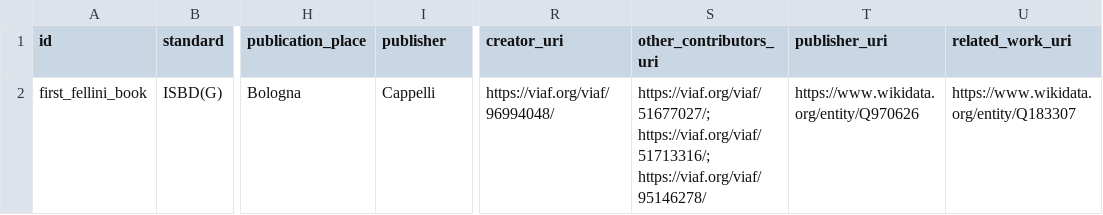
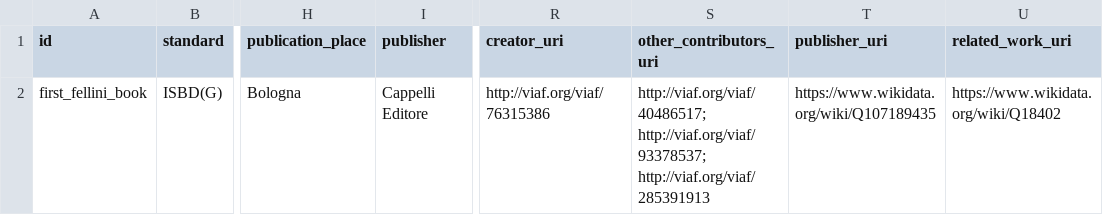
Before and after one commit to CineFiles25/TheRevolussionOfRenzoRenzi, a CSV file: csv/book_il_primo_fellini.csv, drawn as a sheet; only a part is shown, gaps mark what is left out; the diff names each change by its address in the sheet, - before the commit and + after, or states it on an @@ line.

Commit message:
Update book_il_primo_fellini.csv

```diff
--- a/csv/book_il_primo_fellini.csv
+++ b/csv/book_il_primo_fellini.csv
-I2 (publisher): Cappelli
+I2 (publisher): Cappelli Editore
-R2 (creator_uri): https://viaf.org/viaf/96994048/
+R2 (creator_uri): http://viaf.org/viaf/76315386
-S2 (other_contributors_uri): https://viaf.org/viaf/51677027/; https://viaf.org/viaf/51713316/; https://viaf.org/viaf/95146278/
+S2 (other_contributors_uri): http://viaf.org/viaf/40486517; http://viaf.org/viaf/93378537; http://viaf.org/viaf/285391913
-T2 (publisher_uri): https://www.wikidata.org/entity/Q970626
+T2 (publisher_uri): https://www.wikidata.org/wiki/Q107189435
-U2 (related_work_uri): https://www.wikidata.org/entity/Q183307
+U2 (related_work_uri): https://www.wikidata.org/wiki/Q18402
```
